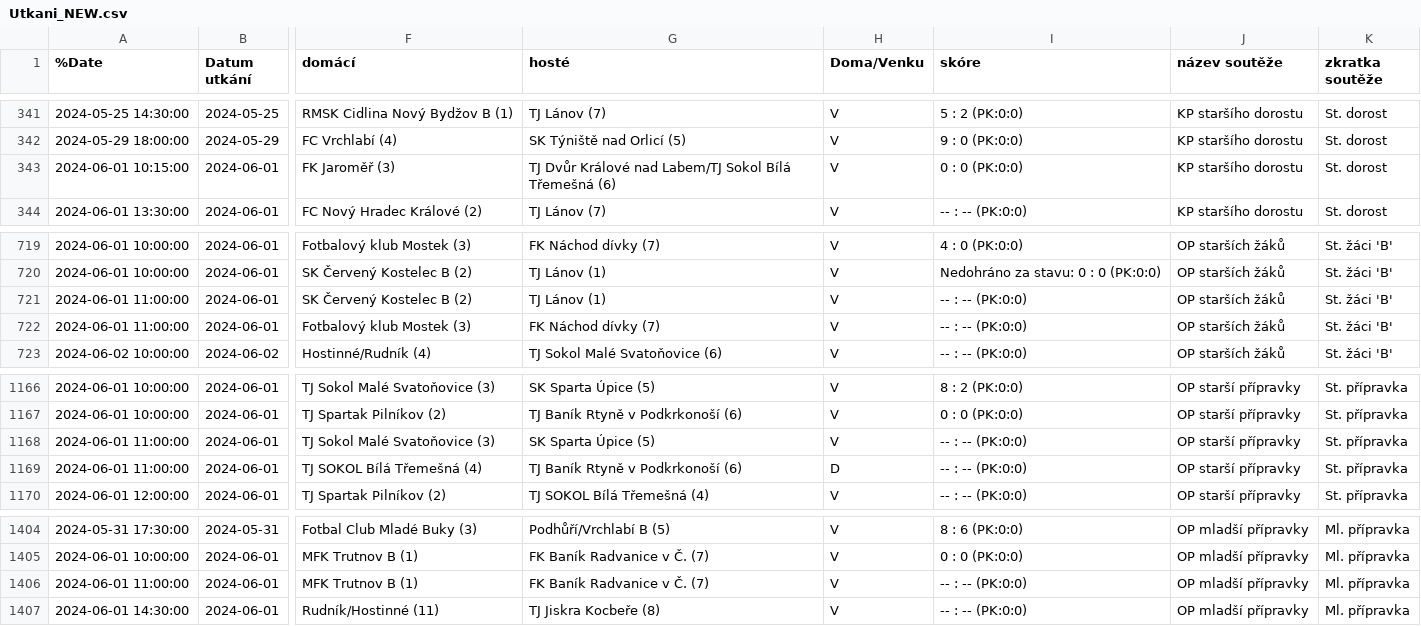
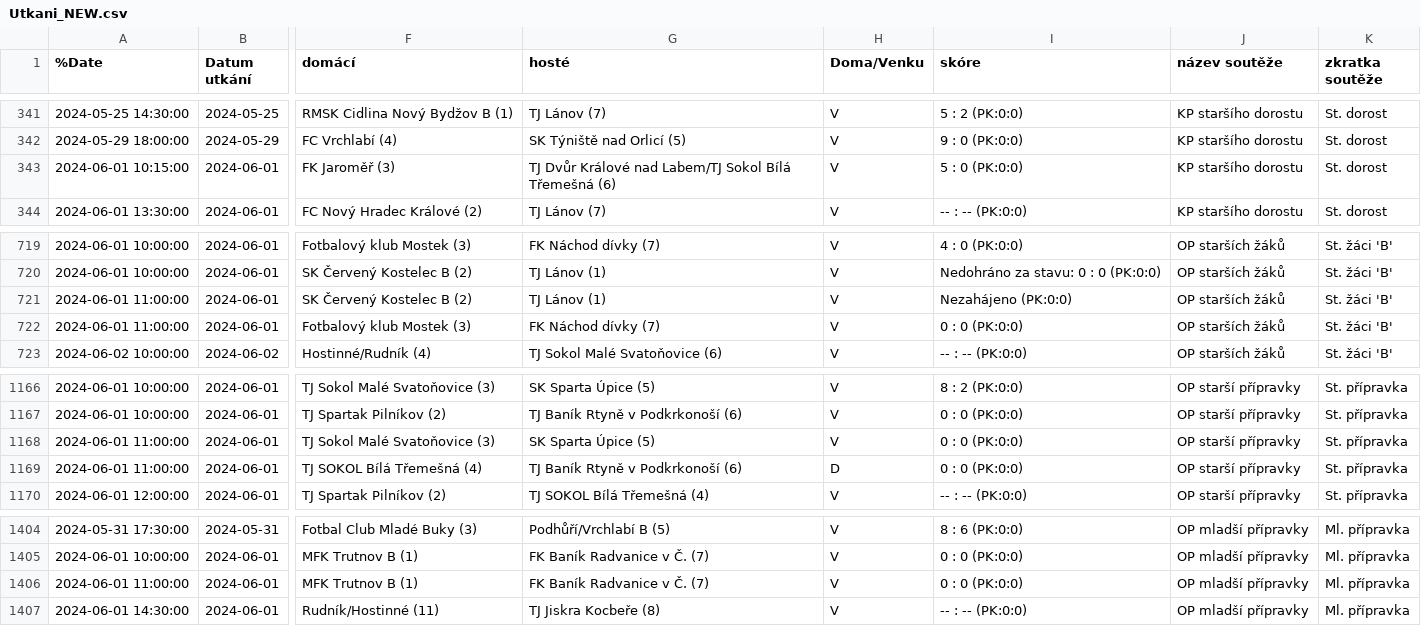
Before and after one commit to MustafaHadzi/bt_games, a CSV file: Utkani_NEW.csv, drawn as a sheet; only a part is shown, gaps mark what is left out; the diff names each change by its address in the sheet, - before the commit and + after, or states it on an @@ line.

Commit message:
Committing file Utkani_NEW.csv

```diff
--- a/Utkani_NEW.csv
+++ b/Utkani_NEW.csv
-I343 (skóre): 0 : 0 (PK:0:0)
+I343 (skóre): 5 : 0 (PK:0:0)
-I721 (skóre): -- : -- (PK:0:0)
+I721 (skóre): Nezahájeno (PK:0:0)
-I722 (skóre): -- : -- (PK:0:0)
+I722 (skóre): 0 : 0 (PK:0:0)
-I1168:I1169 (skóre): -- : -- (PK:0:0)
+I1168:I1169 (skóre): 0 : 0 (PK:0:0)
-I1406 (skóre): -- : -- (PK:0:0)
+I1406 (skóre): 0 : 0 (PK:0:0)
```
